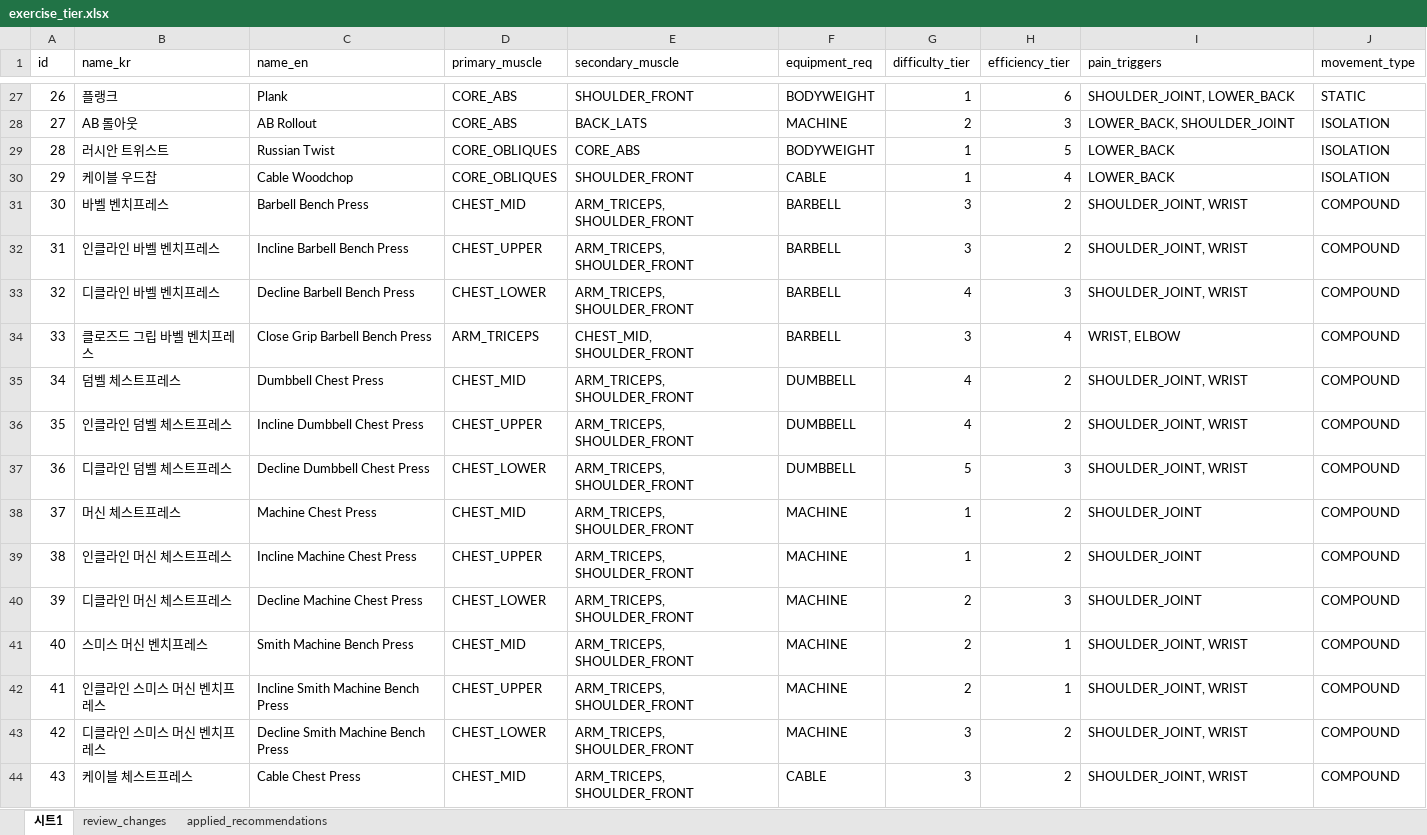
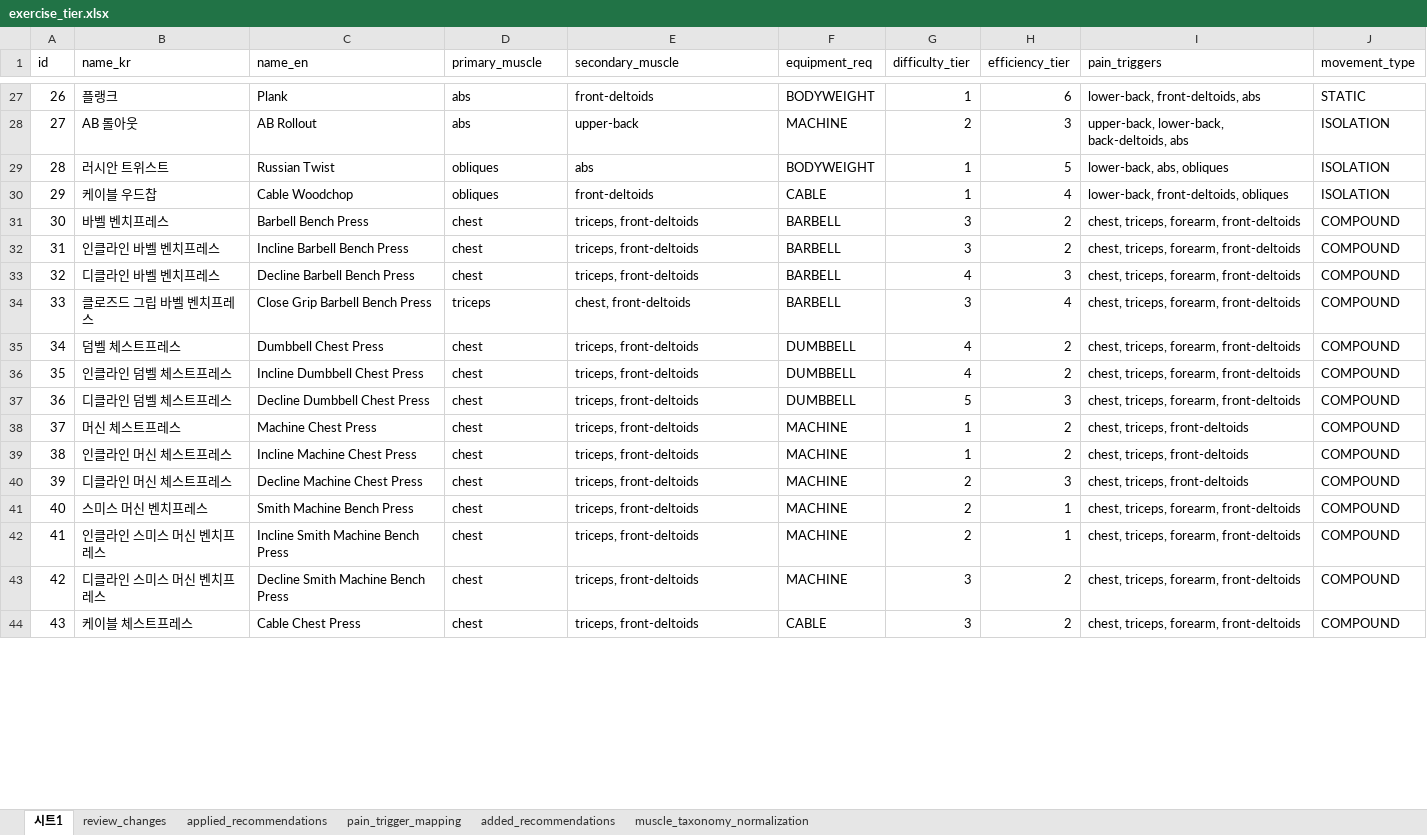
Before and after one commit to fit-core-project/fit-core-ai, an Excel workbook: scripts/exercise_tier.xlsx, sheet 시트1, drawn as a sheet; only a part is shown, gaps mark what is left out; values as stored, in another font and other column widths than the file's, no borders; the diff covers the shown part only; the diff names each change by its address in the sheet, - before the commit and + after, or states it on an @@ line.

```diff
--- a/scripts/exercise_tier.xlsx (sheet 시트1)
+++ b/scripts/exercise_tier.xlsx (sheet 시트1)
+sheet tab: pain_trigger_mapping
+sheet tab: added_recommendations
+sheet tab: muscle_taxonomy_normalization
-D27:D28 (primary_muscle): CORE_ABS
+D27:D28 (primary_muscle): abs
-E27 (secondary_muscle): SHOULDER_FRONT
+E27 (secondary_muscle): front-deltoids
-I27 (pain_triggers): SHOULDER_JOINT, LOWER_BACK
+I27 (pain_triggers): lower-back, front-deltoids, abs
-E28 (secondary_muscle): BACK_LATS
+E28 (secondary_muscle): upper-back
-I28 (pain_triggers): LOWER_BACK, SHOULDER_JOINT
+I28 (pain_triggers): upper-back, lower-back, back-deltoids, abs
-D29:D30 (primary_muscle): CORE_OBLIQUES
+D29:D30 (primary_muscle): obliques
-E29 (secondary_muscle): CORE_ABS
+E29 (secondary_muscle): abs
-I29 (pain_triggers): LOWER_BACK
+I29 (pain_triggers): lower-back, abs, obliques
-E30 (secondary_muscle): SHOULDER_FRONT
+E30 (secondary_muscle): front-deltoids
-I30 (pain_triggers): LOWER_BACK
+I30 (pain_triggers): lower-back, front-deltoids, obliques
-D31 (primary_muscle): CHEST_MID
+D31 (primary_muscle): chest
-E31:E33 (secondary_muscle): ARM_TRICEPS, SHOULDER_FRONT
+E31:E33 (secondary_muscle): triceps, front-deltoids
-I31:I33 (pain_triggers): SHOULDER_JOINT, WRIST
+I31:I33 (pain_triggers): chest, triceps, forearm, front-deltoids
-D32 (primary_muscle): CHEST_UPPER
+D32 (primary_muscle): chest
-D33 (primary_muscle): CHEST_LOWER
+D33 (primary_muscle): chest
-D34 (primary_muscle): ARM_TRICEPS
+D34 (primary_muscle): triceps
-E34 (secondary_muscle): CHEST_MID, SHOULDER_FRONT
+E34 (secondary_muscle): chest, front-deltoids
-I34 (pain_triggers): WRIST, ELBOW
+I34 (pain_triggers): chest, triceps, forearm, front-deltoids
-D35 (primary_muscle): CHEST_MID
+D35 (primary_muscle): chest
-E35:E44 (secondary_muscle): ARM_TRICEPS, SHOULDER_FRONT
+E35:E44 (secondary_muscle): triceps, front-deltoids
-I35:I37 (pain_triggers): SHOULDER_JOINT, WRIST
+I35:I37 (pain_triggers): chest, triceps, forearm, front-deltoids
-D36 (primary_muscle): CHEST_UPPER
+D36 (primary_muscle): chest
-D37 (primary_muscle): CHEST_LOWER
+D37 (primary_muscle): chest
-D38 (primary_muscle): CHEST_MID
+D38 (primary_muscle): chest
-I38:I40 (pain_triggers): SHOULDER_JOINT
+I38:I40 (pain_triggers): chest, triceps, front-deltoids
-D39 (primary_muscle): CHEST_UPPER
+D39 (primary_muscle): chest
-D40 (primary_muscle): CHEST_LOWER
+D40 (primary_muscle): chest
-D41 (primary_muscle): CHEST_MID
+D41 (primary_muscle): chest
-I41:I44 (pain_triggers): SHOULDER_JOINT, WRIST
+I41:I44 (pain_triggers): chest, triceps, forearm, front-deltoids
-D42 (primary_muscle): CHEST_UPPER
+D42 (primary_muscle): chest
-D43 (primary_muscle): CHEST_LOWER
+D43 (primary_muscle): chest
-D44 (primary_muscle): CHEST_MID
+D44 (primary_muscle): chest
```
Also changed, not shown: 43 added rows and 302 edited cells elsewhere in this sheet, sheet applied_recommendations, 20 other files.
